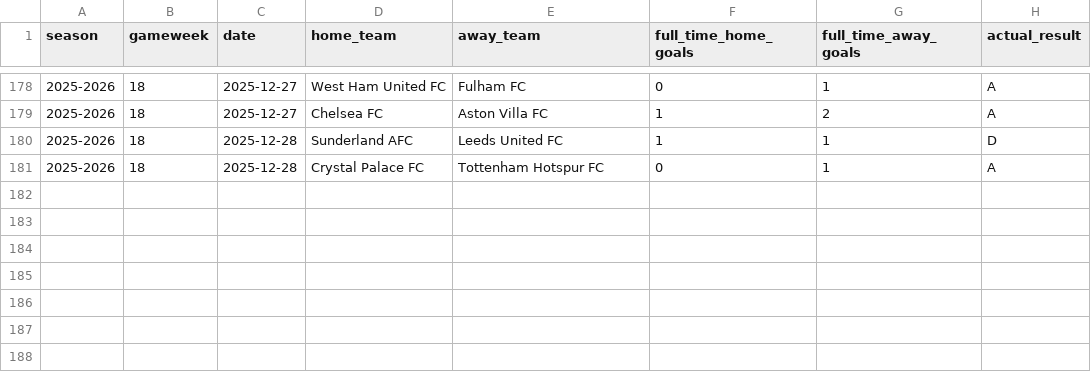
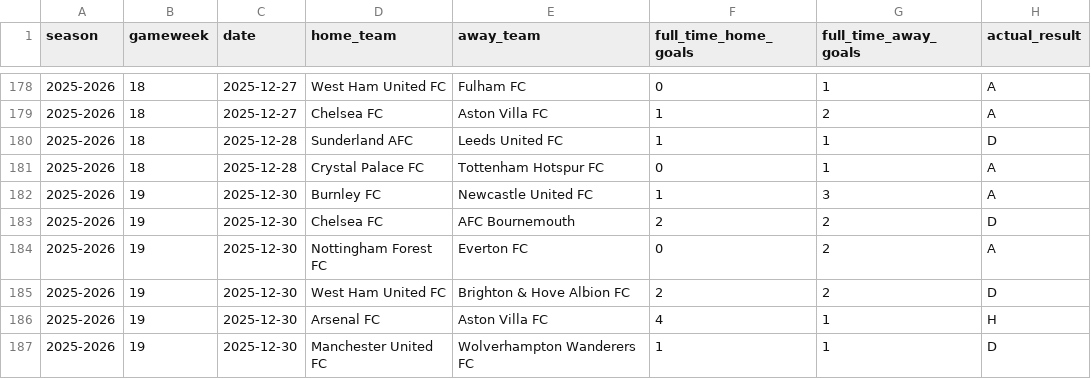
Before and after one commit to SugarAung/premier-league-predictor, a CSV file: data/live/pl_results_from_api.csv, drawn as a sheet; only a part is shown, gaps mark what is left out; the diff names each change by its address in the sheet, - before the commit and + after, or states it on an @@ line.

```diff
--- a/data/live/pl_results_from_api.csv
+++ b/data/live/pl_results_from_api.csv
+row 182: 2025-2026 | 19 | 2025-12-30 | Burnley FC | Newcastle United FC | 1 | 3 | A
+row 183: 2025-2026 | 19 | 2025-12-30 | Chelsea FC | AFC Bournemouth | 2 | 2 | D
+row 184: 2025-2026 | 19 | 2025-12-30 | Nottingham Forest FC | Everton FC | 0 | 2 | A
+row 185: 2025-2026 | 19 | 2025-12-30 | West Ham United FC | Brighton & Hove Albion FC | 2 | 2 | D
+row 186: 2025-2026 | 19 | 2025-12-30 | Arsenal FC | Aston Villa FC | 4 | 1 | H
+row 187: 2025-2026 | 19 | 2025-12-30 | Manchester United FC | Wolverhampton Wanderers FC | 1 | 1 | D
```
Also changed, not shown: data/live/live_predictions_history.csv, data/live/pl_fixtures_from_api.csv.
